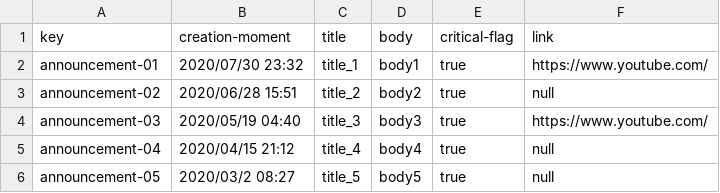
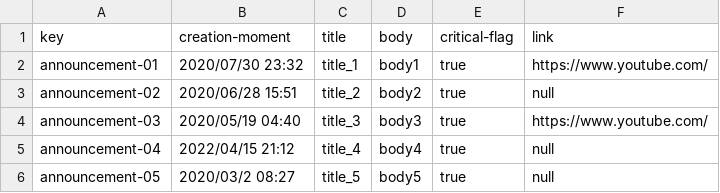
Before and after one commit to jorsilman/Acme-Toolkits, a CSV file: src/main/webapp/WEB-INF/resources/initial-data/announcement.csv, drawn as a sheet; the diff names each change by its address in the sheet, - before the commit and + after, or states it on an @@ line.

```diff
--- a/src/main/webapp/WEB-INF/resources/initial-data/announcement.csv
+++ b/src/main/webapp/WEB-INF/resources/initial-data/announcement.csv
-B5 (creation-moment): 2020/04/15 21:12
+B5 (creation-moment): 2022/04/15 21:12
```
Also changed, not shown: 5 other files.
